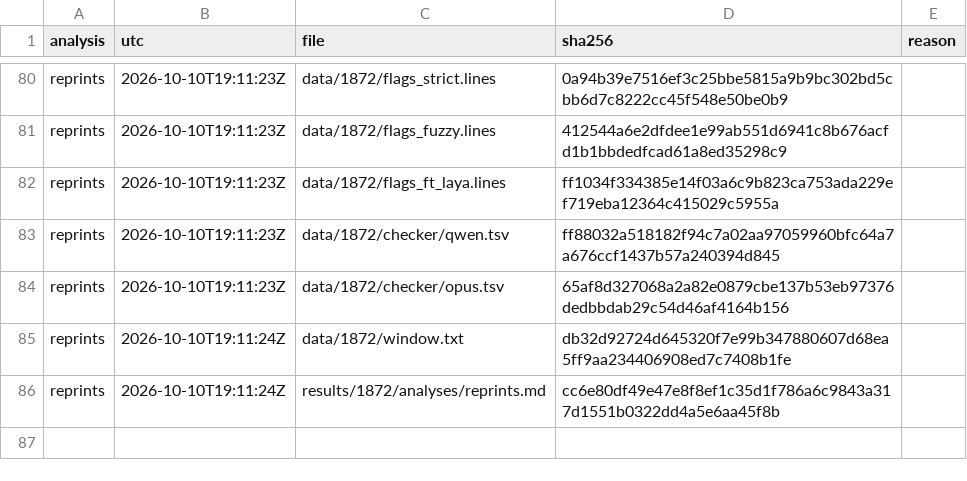
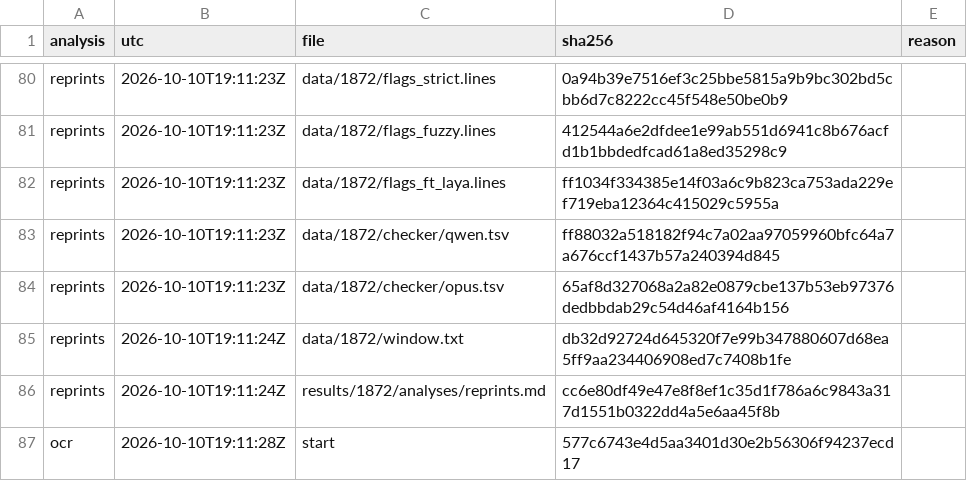
Before and after one commit to shmanubhav/aurora-catalog, a TSV file: results/1872/analysis_log.tsv, drawn as a sheet; only a part is shown, gaps mark what is left out.

Commit message:
1872 analysis ocr start

```diff
--- a/results/1872/analysis_log.tsv
+++ b/results/1872/analysis_log.tsv
@@ -86 +86,2 @@ reprints	2026-10-10T19:11:24Z	data/1872/window.txt	db32d92724d645320f7e99b347880
 reprints	2026-10-10T19:11:24Z	results/1872/analyses/reprints.md	cc6e80df49e47e8f8ef1c35d1f786a6c9843a317d1551b0322dd4a5e6aa45f8b	
+ocr	2026-10-10T19:11:28Z	start	577c6743e4d5aa3401d30e2b56306f94237ecd17	
```
